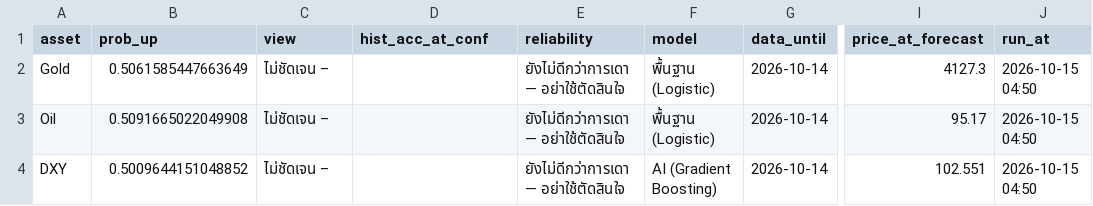
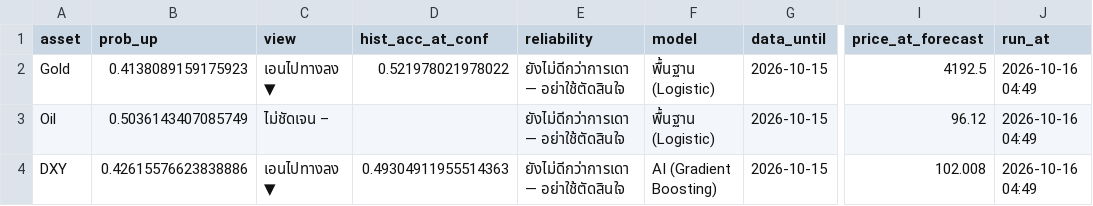
Before and after one commit to amonaipitf-ai/trading-ml, a CSV file: output/forecast_latest_h1.csv, drawn as a sheet; only a part is shown, gaps mark what is left out; the diff names each change by its address in the sheet, - before the commit and + after, or states it on an @@ line.

```diff
--- a/output/forecast_latest_h1.csv
+++ b/output/forecast_latest_h1.csv
-B2 (prob_up): 0.5061585447663649
+B2 (prob_up): 0.4138089159175923
-C2 (view): ไม่ชัดเจน –
+C2 (view): เอนไปทางลง ▼
-D2 (hist_acc_at_conf): (empty)
+D2 (hist_acc_at_conf): 0.521978021978022
-G2:G4 (data_until): 2026-10-14
+G2:G4 (data_until): 2026-10-15
-I2 (price_at_forecast): 4127.3
+I2 (price_at_forecast): 4192.5
-J2:J4 (run_at): 2026-10-15 04:50
+J2:J4 (run_at): 2026-10-16 04:49
-B3 (prob_up): 0.5091665022049908
+B3 (prob_up): 0.5036143407085749
-I3 (price_at_forecast): 95.17
+I3 (price_at_forecast): 96.12
-B4 (prob_up): 0.5009644151048852
+B4 (prob_up): 0.42615576623838886
-C4 (view): ไม่ชัดเจน –
+C4 (view): เอนไปทางลง ▼
-D4 (hist_acc_at_conf): (empty)
+D4 (hist_acc_at_conf): 0.49304911955514363
-I4 (price_at_forecast): 102.551
+I4 (price_at_forecast): 102.008
```
Also changed, not shown: data/forecast_log.csv, data/prices.csv, 12 other files.
